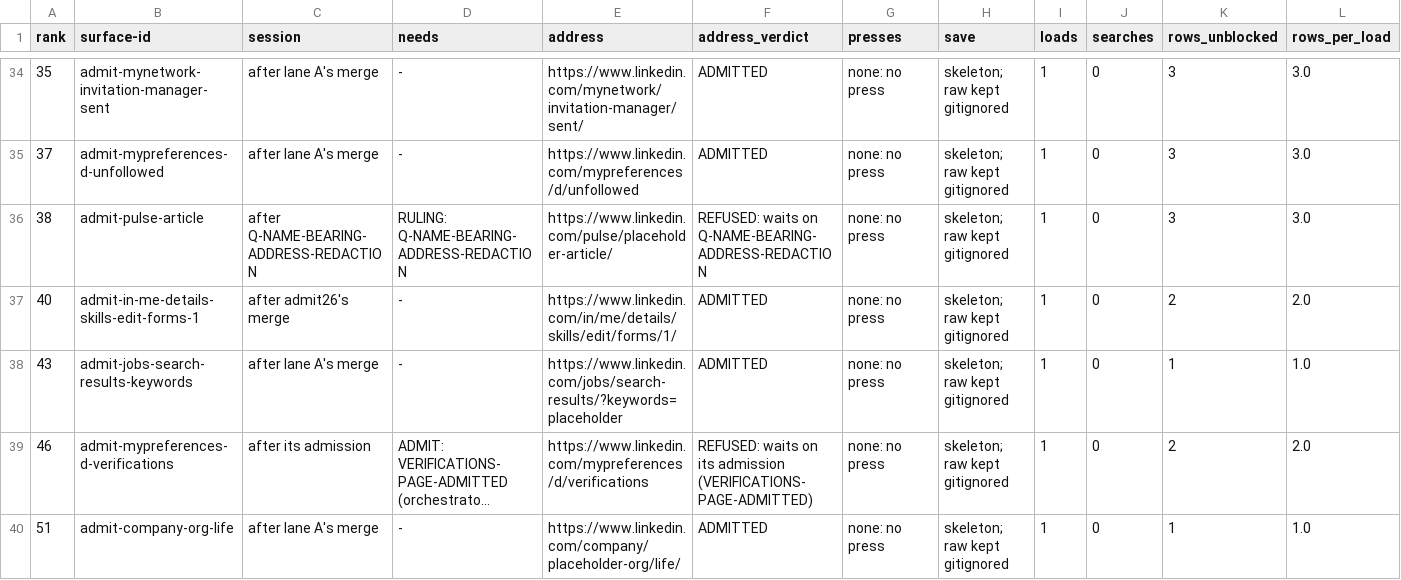
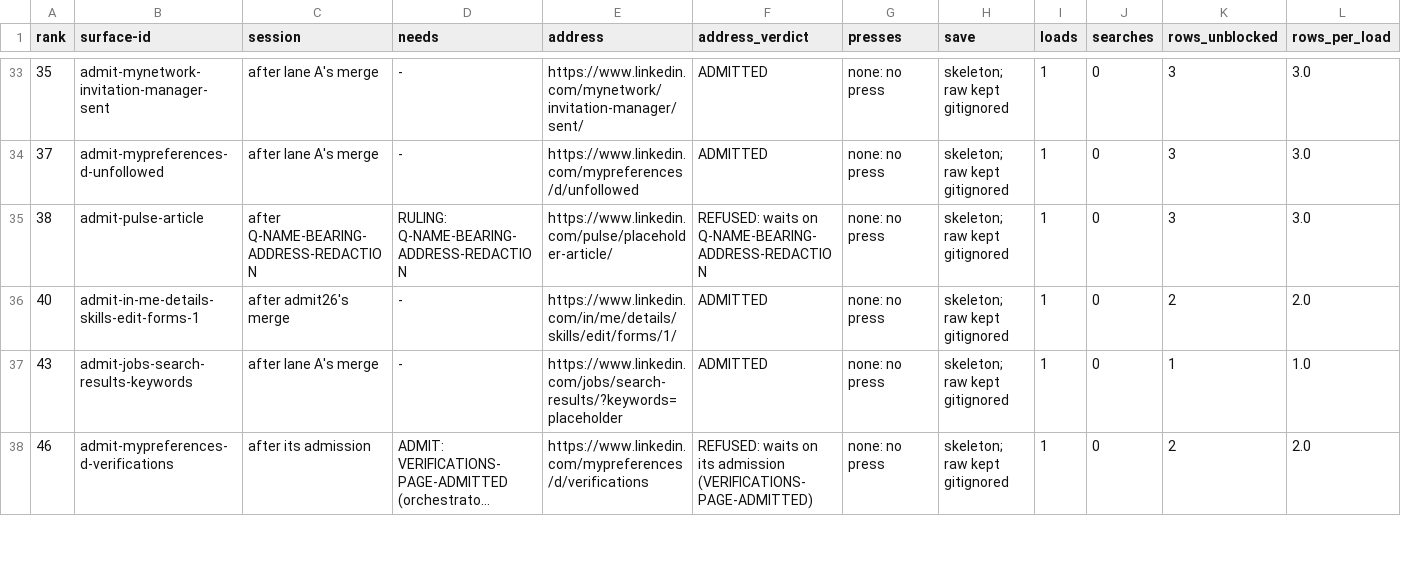
Before and after one commit to Sundeepg98/linkedin-mcp, a TSV file: _audit/_census/capture-queue.tsv, drawn as a sheet; only a part is shown, gaps mark what is left out; long unchanged cells end in …; rows hold the shown columns only; the diff covers the shown part only; the diff names each change by its address in the sheet, - before the commit and + after, or states it on an @@ line.

Commit message:
readers-jobs26: J 168, the Page's posts; J 37, J 109, J 160 read offline and re-pointed
J 168, as the ruling J-110-SPLITS-HOME-AND-POSTS ordered, on the live9
capture: linkedin_company_page_tab(tab="posts") loads the Page ROOT (the
boundary refuses the Posts tab's own address; the root drew the Posts
view in session 9), says which view it read, and returns each Feed post
item's words as an OrganisationProse record (read_from page_post) when
the item holds exactly one text box. Of the capture's thirteen items,
eleven are read; one without words and one reshare with two boxes are
counted and not read (which box is the Page's own is not attributable).
current_tab now takes agreeing marked anchors as one tab (the SDUI view
marks two). Five tests; the raise is declared WITHHELD with its landing
described.

J 37: the skeleton draws the alert manager OPEN, outside main -- a dialog
headed "Manage job alerts" listing five alert rows -- which is why the
live runner found no trigger in main. Next step BUILD on that capture;
the query words are his own text (question 2) and the edit dialog is
unmeasured. J 109 (Life) and J 160 (career insights) are read by
structure and re-pointed BUILD at their own captures. Their three
capture-queue lines leave the queue, the captures taken.

Census: J 168 GAP -> COVERED-UNFIRED, never fired, into
PINNED_B1_ROWS[NO_RULING]; pins re-derived; baselines and derived views
re-derived. Record sections 5 to 7.

```diff
--- a/_audit/_census/capture-queue.tsv
+++ b/_audit/_census/capture-queue.tsv
-row 40: 51 | admit-company-org-life | after lane A's merge | - | https://www.linkedin.com/company/placeholder-org/life/ | ADMITTED | none: no press | skeleton; raw kept gitignored | 1 | 0 | 1 | 1.0
```
Also changed, not shown: 2 removed rows elsewhere in this file, _audit/_census/blocker-map.tsv, _audit/_census/jobs-directions.tsv, 13 other files.
